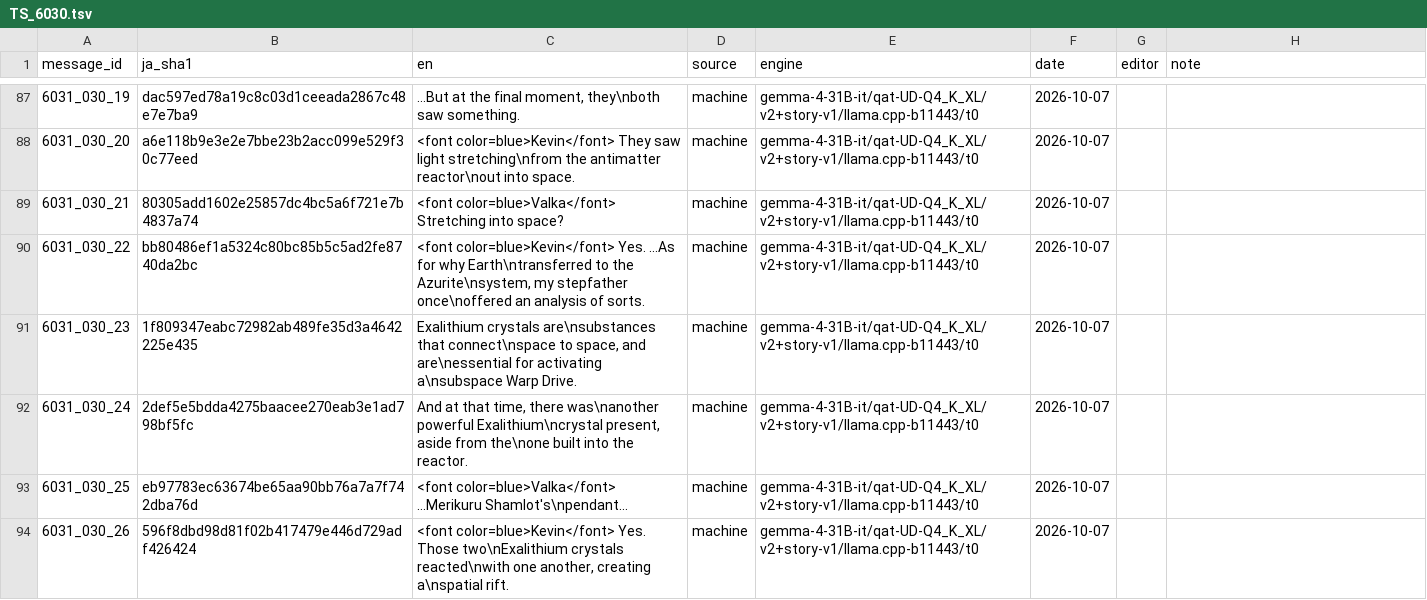
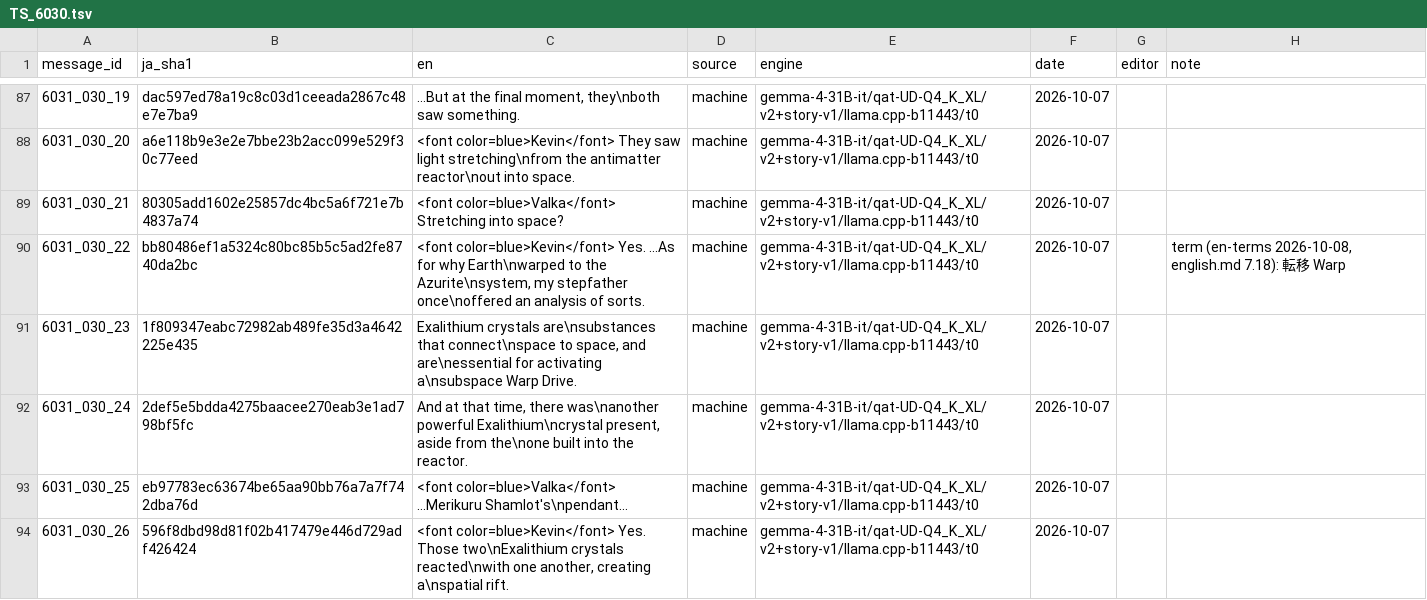
Before and after one commit to e45lee/star-ocean-anamesis-native, a TSV file: data/english/story/TS_6030.tsv, drawn as a sheet; only a part is shown, gaps mark what is left out; the diff covers the shown part only.

```diff
--- a/data/english/story/TS_6030.tsv
+++ b/data/english/story/TS_6030.tsv
@@ -89,3 +89,3 @@ message_id	ja_sha1	en	source	engine	date	editor	note
 6031_030_21	80305add1602e25857dc4bc5a6f721e7b4837a74	<font color=blue>Valka</font> Stretching into space?	machine	gemma-4-31B-it/qat-UD-Q4_K_XL/v2+story-v1/llama.cpp-b11443/t0	2026-10-07		
-6031_030_22	bb80486ef1a5324c80bc85b5c5ad2fe8740da2bc	<font color=blue>Kevin</font> Yes. ...As for why Earth\ntransferred to the Azurite\nsystem, my stepfather once\noffered an analysis of sorts.	machine	gemma-4-31B-it/qat-UD-Q4_K_XL/v2+story-v1/llama.cpp-b11443/t0	2026-10-07		
+6031_030_22	bb80486ef1a5324c80bc85b5c5ad2fe8740da2bc	<font color=blue>Kevin</font> Yes. ...As for why Earth\nwarped to the Azurite\nsystem, my stepfather once\noffered an analysis of sorts.	machine	gemma-4-31B-it/qat-UD-Q4_K_XL/v2+story-v1/llama.cpp-b11443/t0	2026-10-07		term (en-terms 2026-10-08, english.md 7.18): 転移 Warp
 6031_030_23	1f809347eabc72982ab489fe35d3a4642225e435	Exalithium crystals are\nsubstances that connect\nspace to space, and are\nessential for activating a\nsubspace Warp Drive.	machine	gemma-4-31B-it/qat-UD-Q4_K_XL/v2+story-v1/llama.cpp-b11443/t0	2026-10-07		
```
Also changed, not shown: 15 edited cells elsewhere in this file, data/english/glossary.tsv, data/english/story/TS_2070.tsv, 23 other files.
